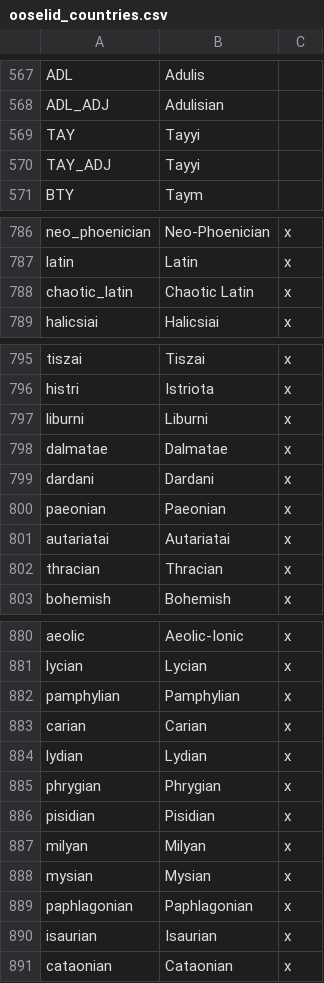
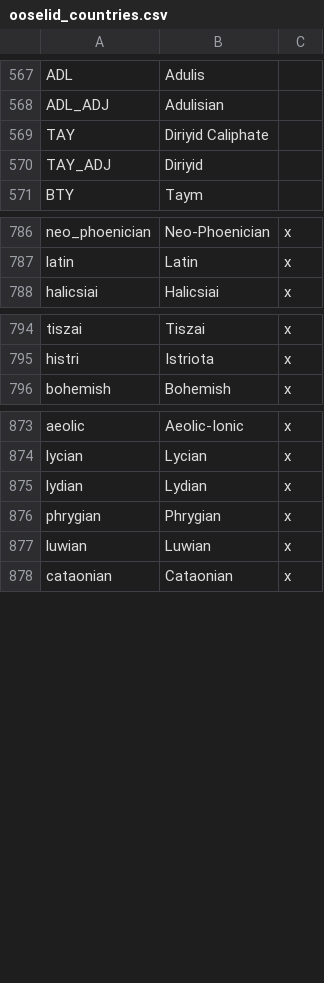
Before and after one commit to Don-Keiser/Kui-Oosel-Saabub, a CSV file: KOS/localisation/ooselid_countries.csv, drawn as a sheet; only a part is shown, gaps mark what is left out; the diff covers the shown part only.

```diff
--- a/KOS/localisation/ooselid_countries.csv
+++ b/KOS/localisation/ooselid_countries.csv
@@ -568,4 +568,4 @@ ADL;Adulis;;;;;;;;;;;;;
 ADL_ADJ;Adulisian;;;;;;;;;;;;;
-TAY;Tayyi;;;;;;;;;;;;;
-TAY_ADJ;Tayyi;;;;;;;;;;;;;
+TAY;Diriyid Caliphate;;;;;;;;;;;;;
+TAY_ADJ;Diriyid;;;;;;;;;;;;;
 BTY;Taym;;;;;;;;;;;;;
@@ -787,3 +787,2 @@ neo_phoenician;Neo-Phoenician;x;;;;
 latin;Latin;x;;;;
-chaotic_latin;Chaotic Latin;x;;;;
 halicsiai;Halicsiai;x;;;;
@@ -796,8 +795,2 @@ tiszai;Tiszai;x;;;;
 histri;Istriota;x;;;;
-liburni;Liburni;x;;;;
-dalmatae;Dalmatae;x;;;;
-dardani;Dardani;x;;;;
-paeonian;Paeonian;x;;;;
-autariatai;Autariatai;x;;;;
-thracian;Thracian;x;;;;
 bohemish;Bohemish;x;;;;
@@ -881,11 +874,5 @@ aeolic;Aeolic-Ionic;x;;;;
 lycian;Lycian;x;;;;
-pamphylian;Pamphylian;x;;;;
-carian;Carian;x;;;;
 lydian;Lydian;x;;;;
 phrygian;Phrygian;x;;;;
-pisidian;Pisidian;x;;;;
-milyan;Milyan;x;;;;
-mysian;Mysian;x;;;;
-paphlagonian;Paphlagonian;x;;;;
-isaurian;Isaurian;x;;;;
+luwian;Luwian;x;;;;
 cataonian;Cataonian;x;;;;
```
Also changed, not shown: 2 added rows, 1 removed row and 11 edited cells elsewhere in this file, KOS/localisation/000_HPM_Misc.csv, KOS/localisation/00_HPM_map.csv, 50 other files.
